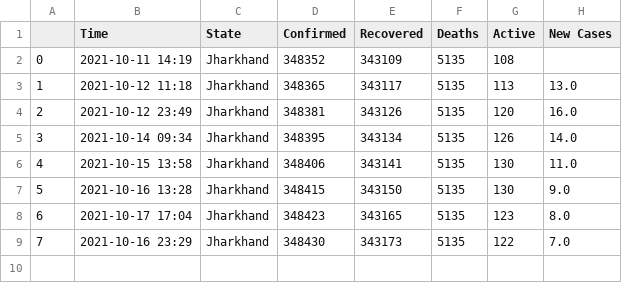
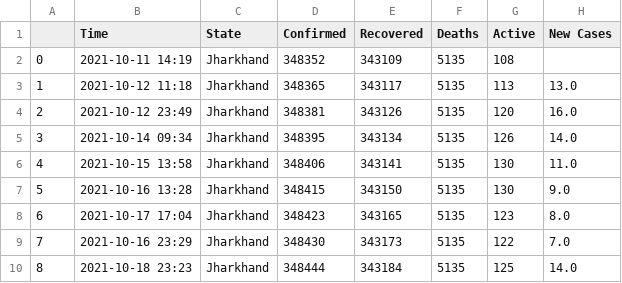
Before and after one commit to dakkshesh07/Covid19_India_Data, a CSV file: Jharkhand/data-Jharkhand.csv, drawn as a sheet.

```diff
--- a/Jharkhand/data-Jharkhand.csv
+++ b/Jharkhand/data-Jharkhand.csv
@@ -9 +9,2 @@
 7,2021-10-16 23:29,Jharkhand,348430,343173,5135,122,7.0
+8,2021-10-18 23:23,Jharkhand,348444,343184,5135,125,14.0
```
Also changed, not shown: Mizoram/data-Mizoram.csv, Total/data-Total.csv.
